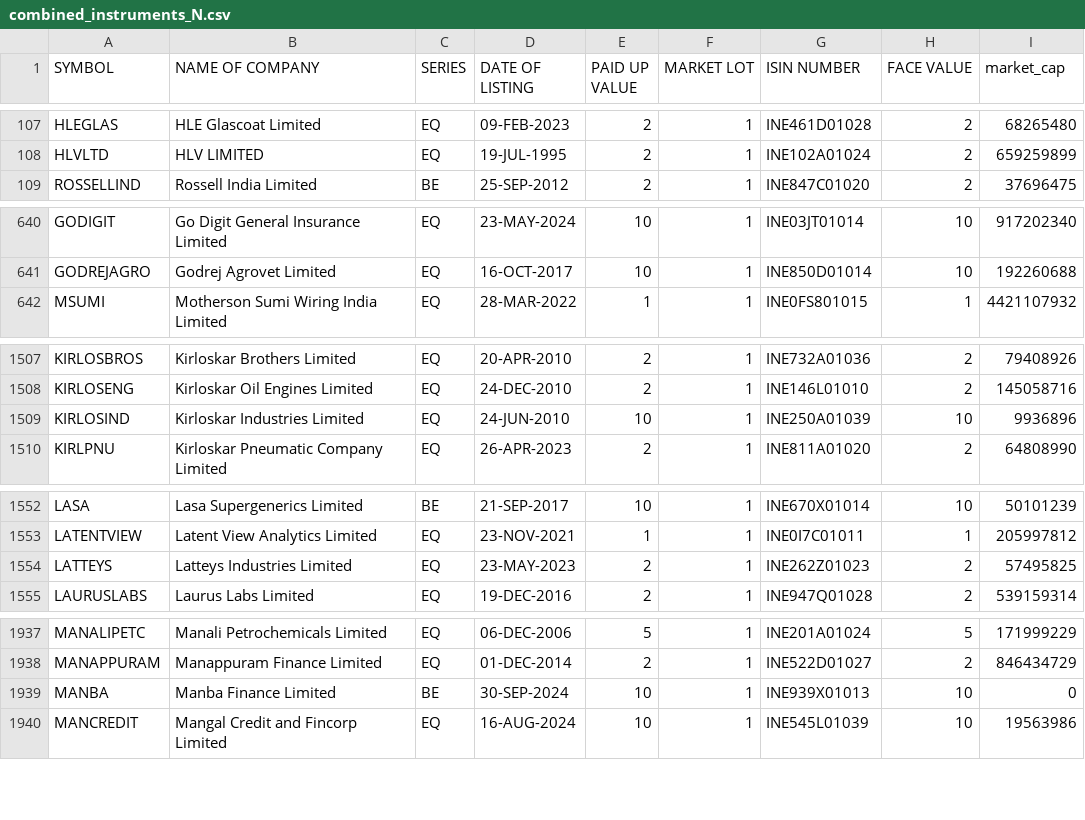
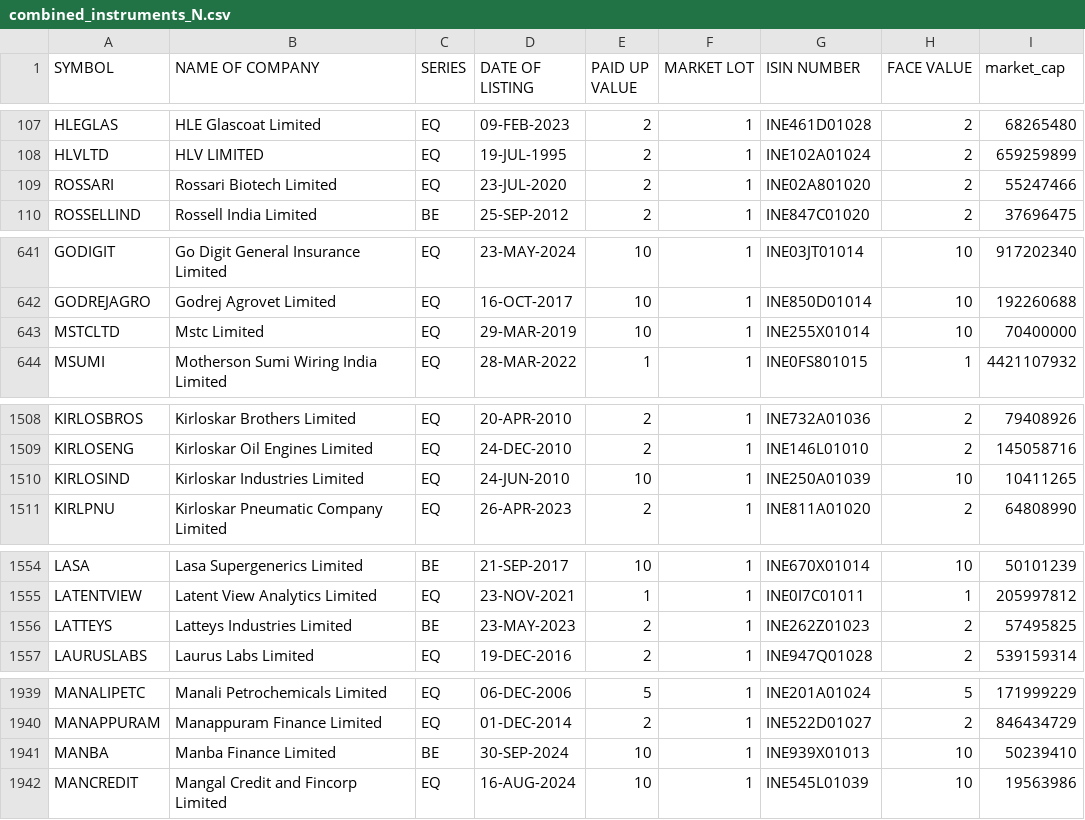
Before and after one commit to sggovtech/githubactions2, a CSV file: combined_instruments_N.csv, drawn as a sheet; only a part is shown, gaps mark what is left out; the diff covers the shown part only.

```diff
--- a/combined_instruments_N.csv
+++ b/combined_instruments_N.csv
@@ -108,2 +108,3 @@ HLEGLAS,HLE Glascoat Limited,EQ,09-FEB-2023,2,1,INE461D01028,2,68265480
 HLVLTD,HLV LIMITED,EQ,19-JUL-1995,2,1,INE102A01024,2,659259899
+ROSSARI,Rossari Biotech Limited,EQ,23-JUL-2020,2,1,INE02A801020,2,55247466
 ROSSELLIND,Rossell India Limited,BE,25-SEP-2012,2,1,INE847C01020,2,37696475
@@ -641,2 +642,3 @@ GODIGIT,Go Digit General Insurance Limited,EQ,23-MAY-2024,10,1,INE03JT01014,10,9
 GODREJAGRO,Godrej Agrovet Limited,EQ,16-OCT-2017,10,1,INE850D01014,10,192260688
+MSTCLTD,Mstc Limited,EQ,29-MAR-2019,10,1,INE255X01014,10,70400000
 MSUMI,Motherson Sumi Wiring India Limited,EQ,28-MAR-2022,1,1,INE0FS801015,1,4421107932
@@ -1508,3 +1509,3 @@ KIRLOSBROS,Kirloskar Brothers Limited,EQ,20-APR-2010,2,1,INE732A01036,2,79408926
 KIRLOSENG,Kirloskar Oil Engines Limited,EQ,24-DEC-2010,2,1,INE146L01010,2,145058716
-KIRLOSIND,Kirloskar Industries Limited,EQ,24-JUN-2010,10,1,INE250A01039,10,9936896
+KIRLOSIND,Kirloskar Industries Limited,EQ,24-JUN-2010,10,1,INE250A01039,10,10411265
 KIRLPNU,Kirloskar Pneumatic Company Limited,EQ,26-APR-2023,2,1,INE811A01020,2,64808990
@@ -1553,3 +1555,3 @@ LASA,Lasa Supergenerics Limited,BE,21-SEP-2017,10,1,INE670X01014,10,50101239
 LATENTVIEW,Latent View Analytics Limited,EQ,23-NOV-2021,1,1,INE0I7C01011,1,205997812
-LATTEYS,Latteys Industries Limited,EQ,23-MAY-2023,2,1,INE262Z01023,2,57495825
+LATTEYS,Latteys Industries Limited,BE,23-MAY-2023,2,1,INE262Z01023,2,57495825
 LAURUSLABS,Laurus Labs Limited,EQ,19-DEC-2016,2,1,INE947Q01028,2,539159314
@@ -1938,3 +1940,3 @@ MANALIPETC,Manali Petrochemicals Limited,EQ,06-DEC-2006,5,1,INE201A01024,5,17199
 MANAPPURAM,Manappuram Finance Limited,EQ,01-DEC-2014,2,1,INE522D01027,2,846434729
-MANBA,Manba Finance Limited,BE,30-SEP-2024,10,1,INE939X01013,10,0
+MANBA,Manba Finance Limited,BE,30-SEP-2024,10,1,INE939X01013,10,50239410
 MANCREDIT,Mangal Credit and Fincorp Limited,EQ,16-AUG-2024,10,1,INE545L01039,10,19563986
```
Also changed, not shown: 1 added row, 3 moved rows and 4 edited cells elsewhere in this file.
